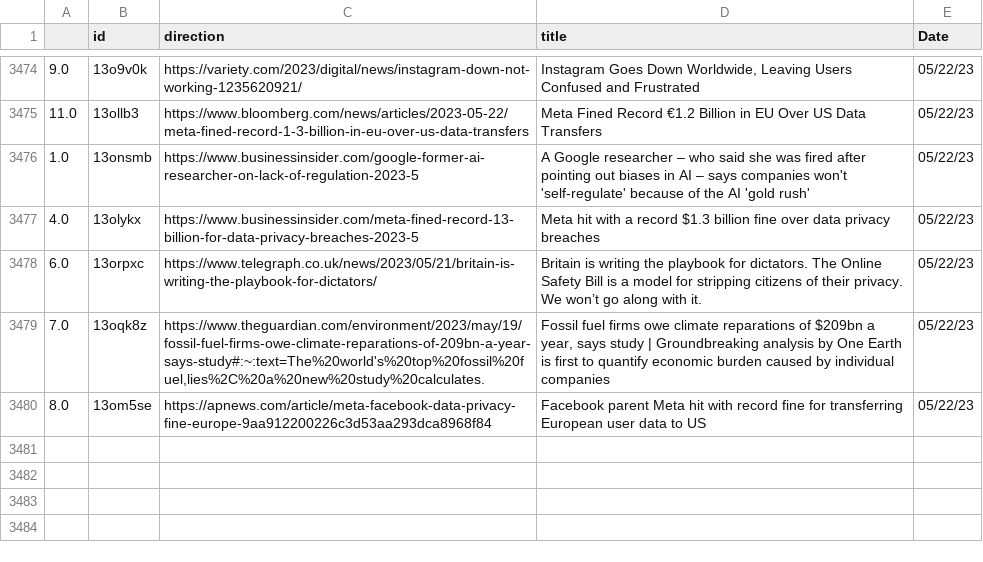
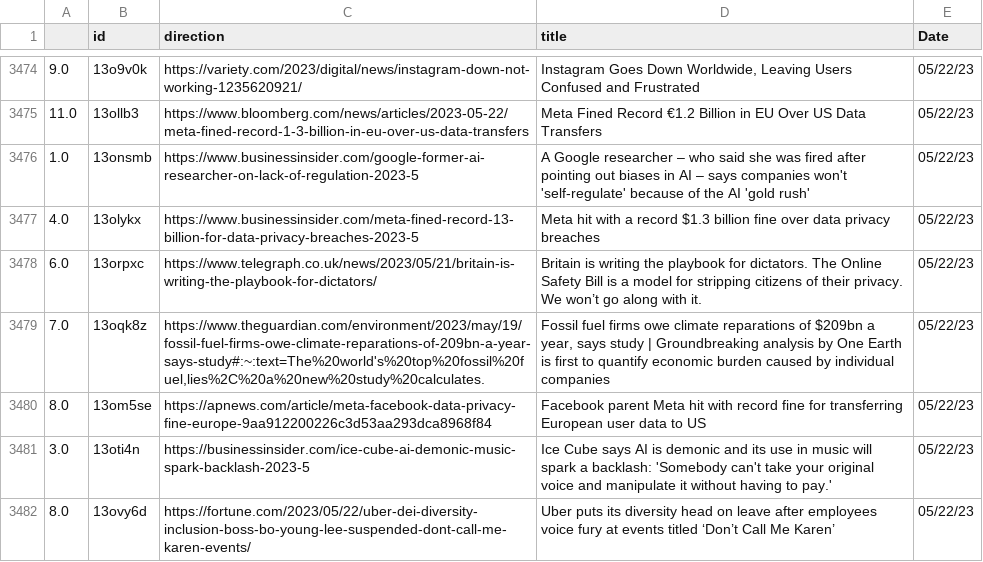
Before and after one commit to jesusyanez/Reddit-scraper-to-html-table, a CSV file: data/reddit_submissions.csv, drawn as a sheet; only a part is shown, gaps mark what is left out.

```diff
--- a/data/reddit_submissions.csv
+++ b/data/reddit_submissions.csv
@@ -3480 +3480,3 @@
 8.0,13om5se,https://apnews.com/article/meta-facebook-data-privacy-fine-europe-9aa912200226c3d53aa293dca8968f84,Facebook parent Meta hit with record fine for transferring European user data to US,05/22/23
+3.0,13oti4n,https://businessinsider.com/ice-cube-ai-demonic-music-spark-backlash-2023-5,Ice Cube says AI is demonic and its use in music will spark a backlash: 'Somebody can't take your original voice and manipulate it without having to pay.',05/22/23
+8.0,13ovy6d,https://fortune.com/2023/05/22/uber-dei-diversity-inclusion-boss-bo-young-lee-suspended-dont-call-me-karen-events/,Uber puts its diversity head on leave after employees voice fury at events titled ‘Don’t Call Me Karen’,05/22/23
```
Also changed, not shown: data/techline_data.csv.
